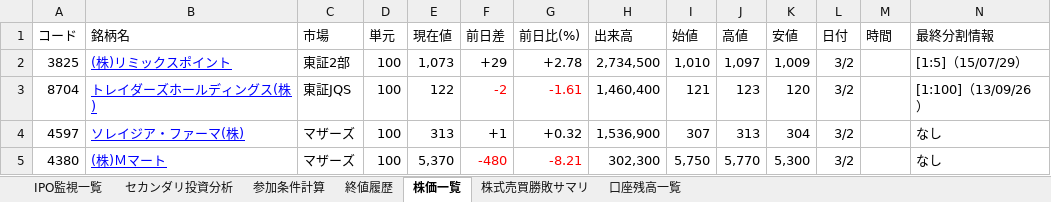
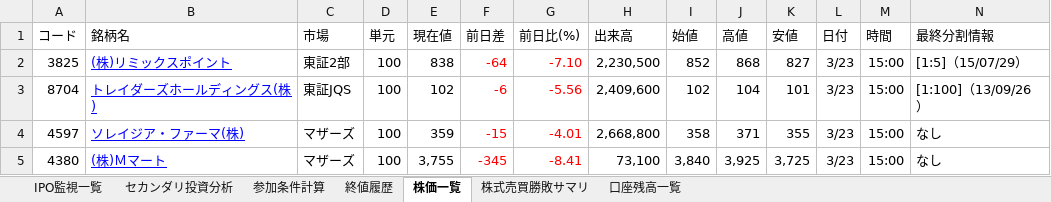
Before and after one commit to tarookyu/IPO, an Excel workbook: IPO監視_2018.xlsm, sheet 株価一覧, drawn as a sheet; only a part is shown; values as stored, in another font and other column widths than the file's, no borders; charts and pictures not drawn; the diff covers the shown part only; the diff names each change by its address in the sheet, - before the commit and + after, or states it on an @@ line.

```diff
--- a/IPO監視_2018.xlsm (sheet 株価一覧)
+++ b/IPO監視_2018.xlsm (sheet 株価一覧)
-E2 (現在値): 1,073
+E2 (現在値): 838
-F2 (前日差): +29
+F2 (前日差): -64
-F2:G2 text colour: black
+F2:G2 text colour: #FF0000
-G2 (前日比(%)): +2.78
+G2 (前日比(%)): -7.10
-H2 (出来高): 2,734,500
+H2 (出来高): 2,230,500
-I2 (始値): 1,010
+I2 (始値): 852
-J2 (高値): 1,097
+J2 (高値): 868
-K2 (安値): 1,009
+K2 (安値): 827
-L2:L5 (日付): 3/2
+L2:L5 (日付): 3/23
-M2:M5 (時間): (empty)
+M2:M5 (時間): 15:00
-E3 (現在値): 122
+E3 (現在値): 102
-F3 (前日差): -2
+F3 (前日差): -6
-G3 (前日比(%)): -1.61
+G3 (前日比(%)): -5.56
-H3 (出来高): 1,460,400
+H3 (出来高): 2,409,600
-I3 (始値): 121
+I3 (始値): 102
-J3 (高値): 123
+J3 (高値): 104
-K3 (安値): 120
+K3 (安値): 101
-E4 (現在値): 313
+E4 (現在値): 359
-F4 (前日差): +1
+F4 (前日差): -15
-F4:G4 text colour: black
+F4:G4 text colour: #FF0000
-G4 (前日比(%)): +0.32
+G4 (前日比(%)): -4.01
-H4 (出来高): 1,536,900
+H4 (出来高): 2,668,800
-I4 (始値): 307
+I4 (始値): 358
-J4 (高値): 313
+J4 (高値): 371
-K4 (安値): 304
+K4 (安値): 355
-E5 (現在値): 5,370
+E5 (現在値): 3,755
-F5 (前日差): -480
+F5 (前日差): -345
-G5 (前日比(%)): -8.21
+G5 (前日比(%)): -8.41
-H5 (出来高): 302,300
+H5 (出来高): 73,100
-I5 (始値): 5,750
+I5 (始値): 3,840
-J5 (高値): 5,770
+J5 (高値): 3,925
-K5 (安値): 5,300
+K5 (安値): 3,725
```
Also changed, not shown: 9 added rows, 9 edited cells and cell formats elsewhere in this sheet, sheet 参加条件計算, sheet 終値履歴, sheet セカンダリ投資分析, sheet 株式売買勝敗サマリ, sheet IPO監視一覧, formulas that keep their value, hidden cells, charts or pictures.
